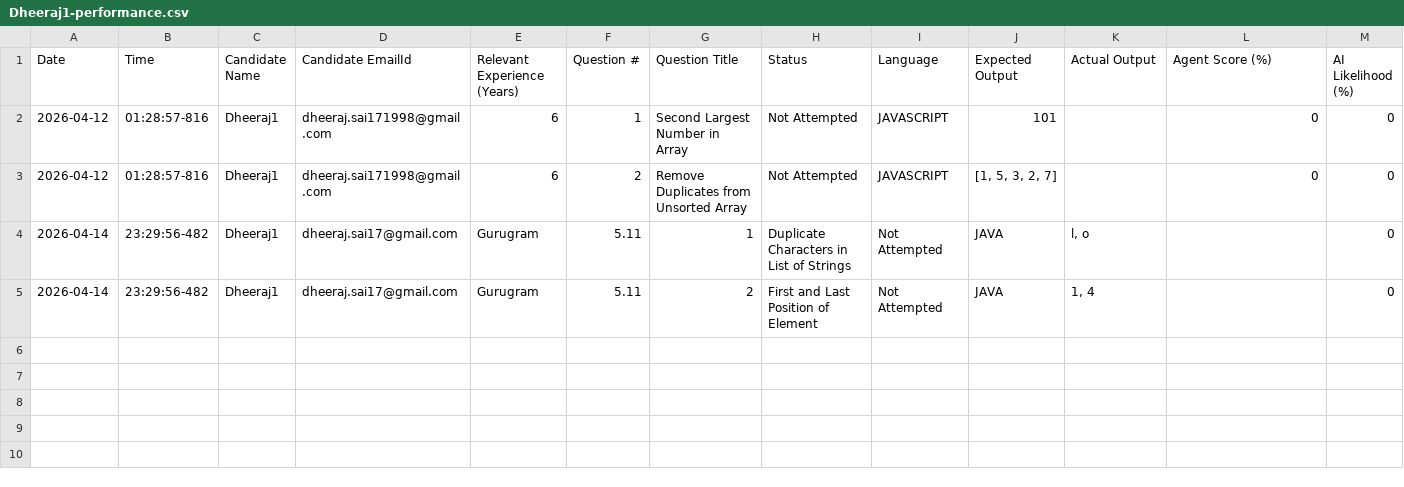
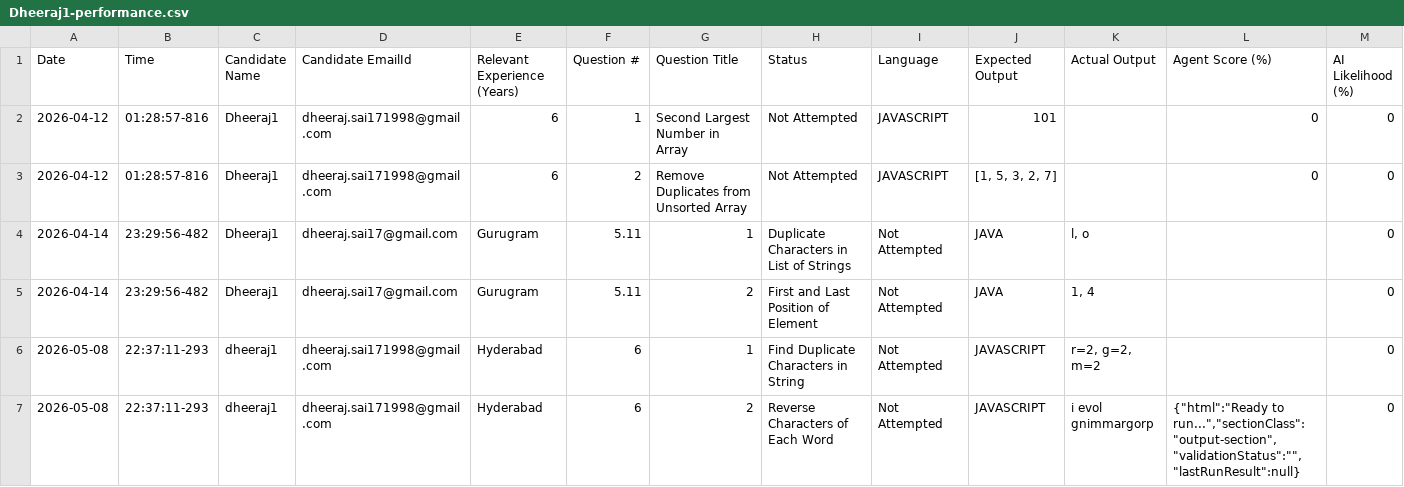
Before and after one commit to sai-dheeraj-goud/CodeEvaluator_AI_Agent, a CSV file: results/csv/Dheeraj1-performance.csv, drawn as a sheet; only a part is shown; rows hold the shown columns only; the diff names each change by its address in the sheet, - before the commit and + after, or states it on an @@ line.

Commit message:
Fix the space issue in name while viewing results throwing error in panel dashboard

```diff
--- a/results/csv/Dheeraj1-performance.csv
+++ b/results/csv/Dheeraj1-performance.csv
+row 6: 2026-05-08 | 22:37:11-293 | dheeraj1 | dheeraj.sai171998@gmail.com | Hyderabad | 6 | 1 | Find Duplicate Characters in String | Not Attempted | JAVASCRIPT | r=2, g=2, m=2 |  | 0
+row 7: 2026-05-08 | 22:37:11-293 | dheeraj1 | dheeraj.sai171998@gmail.com | Hyderabad | 6 | 2 | Reverse Characters of Each Word | Not Attempted | JAVASCRIPT | i evol gnimmargorp | {"html":"Ready to run...","sectionClass":"output-section","validationStatus":"","lastRunResult":null} | 0
```
Also changed, not shown: results/csv/Dheeraj-performance.csv, 24 other files.
